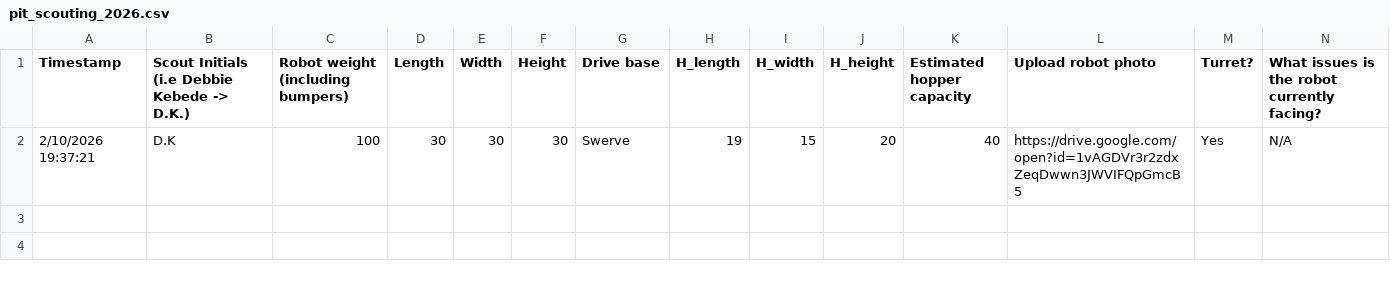
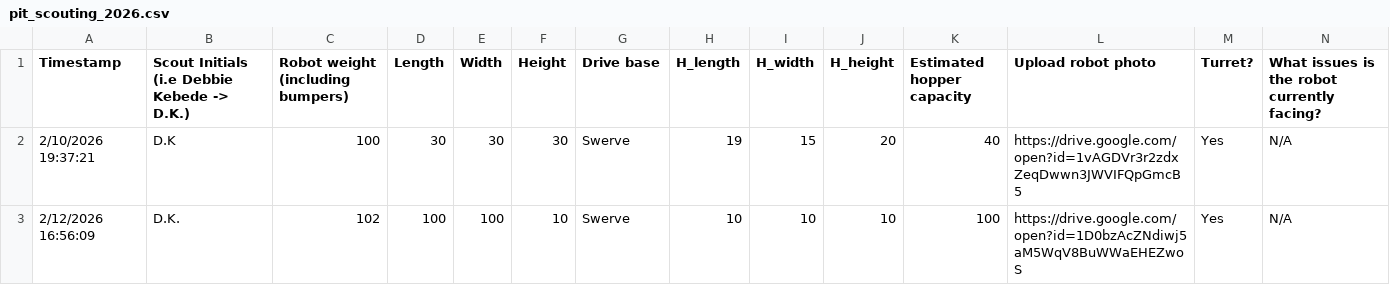
Before and after one commit to Ghostyaq/scouting2026, a CSV file: pit_scouting/pit_scouting_2026.csv, drawn as a sheet; only a part is shown; rows hold the shown columns only; the diff names each change by its address in the sheet, - before the commit and + after, or states it on an @@ line.

```diff
--- a/pit_scouting/pit_scouting_2026.csv
+++ b/pit_scouting/pit_scouting_2026.csv
+row 3: 2/12/2026 16:56:09 | D.K. | 102 | 100 | 100 | 10 | Swerve | 10 | 10 | 10 | 100 | https://drive.google.com/open?id=1D0bzAcZNdiwj5aM5WqV8BuWWaEHEZwoS | Yes | N/A
```
Also changed, not shown: 1 other file.
